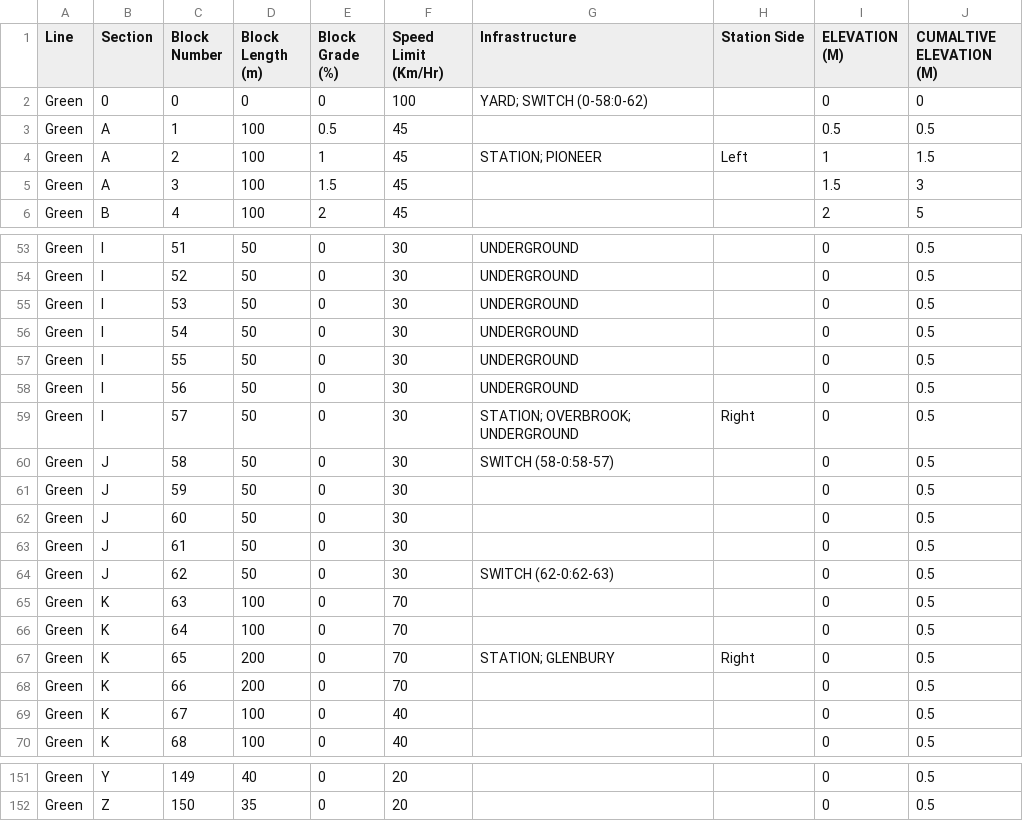
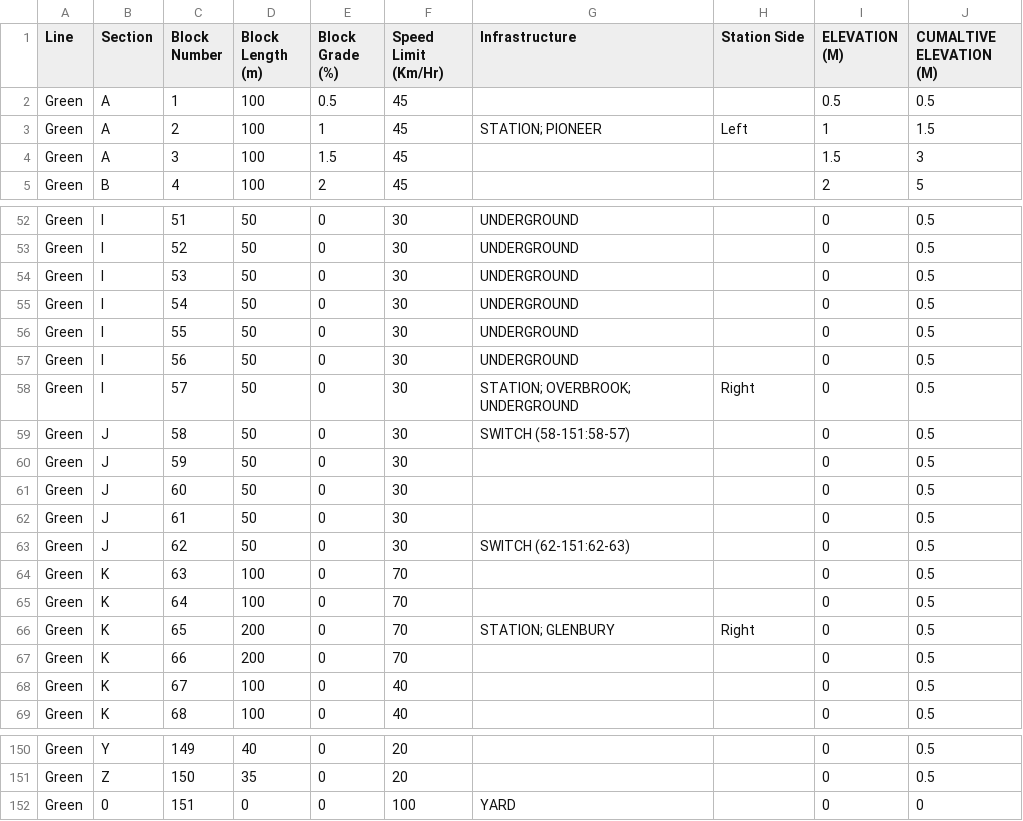
Before and after one commit to Mike3916/1140-Team-1, a CSV file: Track Model/Track Model/bin/Release/net6.0-windows/green.csv, drawn as a sheet; only a part is shown, gaps mark what is left out.

Commit message:
Add Train & Track Controller Interaction

```diff
--- a/Track Model/Track Model/bin/Release/net6.0-windows/green.csv
+++ b/Track Model/Track Model/bin/Release/net6.0-windows/green.csv
@@ -1,3 +1,2 @@
 Line,Section,Block Number,Block Length (m),Block Grade (%),Speed Limit (Km/Hr),Infrastructure,Station Side,ELEVATION (M),CUMALTIVE ELEVATION (M)
-Green,0,0,0,0,100,YARD; SWITCH (0-58:0-62),,0,0
 Green,A,1,100,0.5,45,,,0.5,0.5
@@ -59,3 +58,3 @@ Green,I,56,50,0,30,UNDERGROUND,,0,0.5
 Green,I,57,50,0,30,STATION; OVERBROOK; UNDERGROUND,Right,0,0.5
-Green,J,58,50,0,30,SWITCH (58-0:58-57),,0,0.5
+Green,J,58,50,0,30,SWITCH (58-151:58-57),,0,0.5
 Green,J,59,50,0,30,,,0,0.5
@@ -63,3 +62,3 @@ Green,J,60,50,0,30,,,0,0.5
 Green,J,61,50,0,30,,,0,0.5
-Green,J,62,50,0,30,SWITCH (62-0:62-63),,0,0.5
+Green,J,62,50,0,30,SWITCH (62-151:62-63),,0,0.5
 Green,K,63,100,0,70,,,0,0.5
@@ -152 +151,2 @@ Green,Y,149,40,0,20,,,0,0.5
 Green,Z,150,35,0,20,,,0,0.5
+Green,0,151,0,0,100,YARD,,0,0
```
Also changed, not shown: Track Model/Track Model/bin/Release/net6.0-windows/red.csv, 5 other files.
